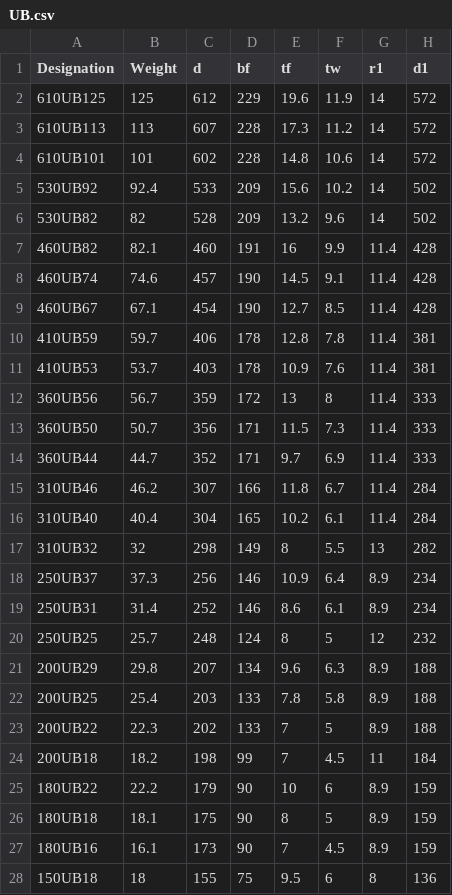
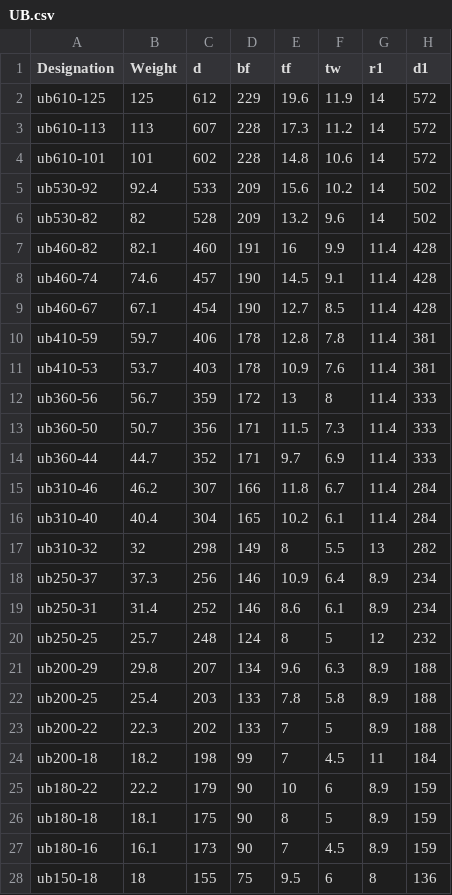
Before and after one commit to statix662/sections, a CSV file: src/data/steel/UB.csv, drawn as a sheet; only a part is shown; the diff covers the shown part only; the diff names each change by its address in the sheet, - before the commit and + after, or states it on an @@ line.

```diff
--- a/src/data/steel/UB.csv
+++ b/src/data/steel/UB.csv
-A2 (Designation): 610UB125
+A2 (Designation): ub610-125
-A3 (Designation): 610UB113
+A3 (Designation): ub610-113
-A4 (Designation): 610UB101
+A4 (Designation): ub610-101
-A5 (Designation): 530UB92
+A5 (Designation): ub530-92
-A6 (Designation): 530UB82
+A6 (Designation): ub530-82
-A7 (Designation): 460UB82
+A7 (Designation): ub460-82
-A8 (Designation): 460UB74
+A8 (Designation): ub460-74
-A9 (Designation): 460UB67
+A9 (Designation): ub460-67
-A10 (Designation): 410UB59
+A10 (Designation): ub410-59
-A11 (Designation): 410UB53
+A11 (Designation): ub410-53
-A12 (Designation): 360UB56
+A12 (Designation): ub360-56
-A13 (Designation): 360UB50
+A13 (Designation): ub360-50
-A14 (Designation): 360UB44
+A14 (Designation): ub360-44
-A15 (Designation): 310UB46
+A15 (Designation): ub310-46
-A16 (Designation): 310UB40
+A16 (Designation): ub310-40
-A17 (Designation): 310UB32
+A17 (Designation): ub310-32
-A18 (Designation): 250UB37
+A18 (Designation): ub250-37
-A19 (Designation): 250UB31
+A19 (Designation): ub250-31
-A20 (Designation): 250UB25
+A20 (Designation): ub250-25
-A21 (Designation): 200UB29
+A21 (Designation): ub200-29
-A22 (Designation): 200UB25
+A22 (Designation): ub200-25
-A23 (Designation): 200UB22
+A23 (Designation): ub200-22
-A24 (Designation): 200UB18
+A24 (Designation): ub200-18
-A25 (Designation): 180UB22
+A25 (Designation): ub180-22
-A26 (Designation): 180UB18
+A26 (Designation): ub180-18
-A27 (Designation): 180UB16
+A27 (Designation): ub180-16
-A28 (Designation): 150UB18
+A28 (Designation): ub150-18
```
Also changed, not shown: 1 edited cell elsewhere in this file, src/data/steel/CHS.csv, src/data/steel/PFC.csv, 5 other files.
